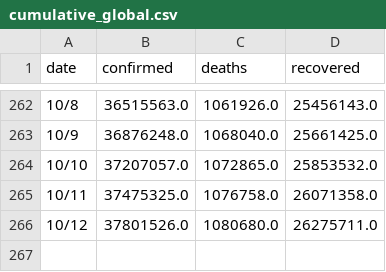
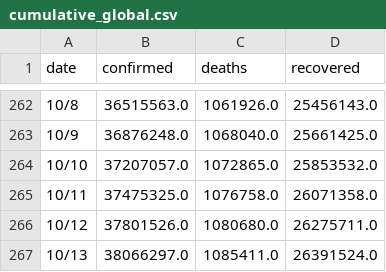
Before and after one commit to adrinerDP/livecod, a CSV file: data/cumulative_global.csv, drawn as a sheet; only a part is shown, gaps mark what is left out; the diff names each change by its address in the sheet, - before the commit and + after, or states it on an @@ line.

Commit message:
Run crawler and update cumulative data

```diff
--- a/data/cumulative_global.csv
+++ b/data/cumulative_global.csv
+row 267: 10/13 | 38066297.0 | 1085411.0 | 26391524.0
```
Also changed, not shown: data/cumulative_korea.csv, 4 other files.
